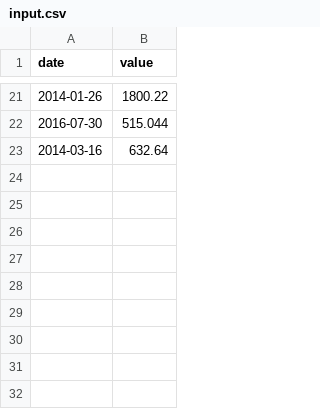
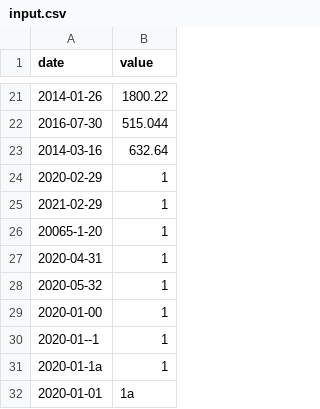
Before and after one commit to Zen55er/CPP-modules, a CSV file: CPP09/ex00/inputs/input.csv, drawn as a sheet; only a part is shown, gaps mark what is left out; the diff names each change by its address in the sheet, - before the commit and + after, or states it on an @@ line.

```diff
--- a/CPP09/ex00/inputs/input.csv
+++ b/CPP09/ex00/inputs/input.csv
+row 24: 2020-02-29 | 1
+row 25: 2021-02-29 | 1
+row 26: 20065-1-20 | 1
+row 27: 2020-04-31 | 1
+row 28: 2020-05-32 | 1
+row 29: 2020-01-00 | 1
+row 30: 2020-01--1 | 1
+row 31: 2020-01-1a | 1
+row 32: 2020-01-01 | 1a
```
Also changed, not shown: 2 other files.
